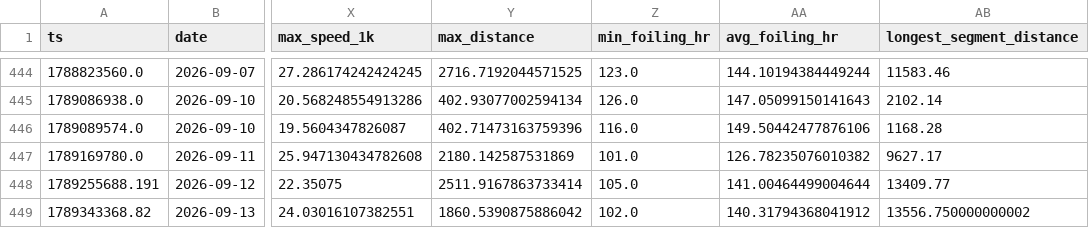
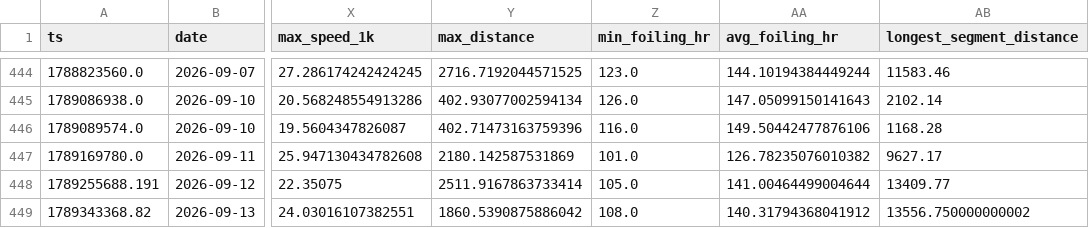
Before and after one commit to dustin/dwp, a CSV file: web/src/data/runs.csv, drawn as a sheet; only a part is shown, gaps mark what is left out; the diff names each change by its address in the sheet, - before the commit and + after, or states it on an @@ line.

```diff
--- a/web/src/data/runs.csv
+++ b/web/src/data/runs.csv
-Z449 (min_foiling_hr): 102.0
+Z449 (min_foiling_hr): 108.0
```
Also changed, not shown: 1 other file.
